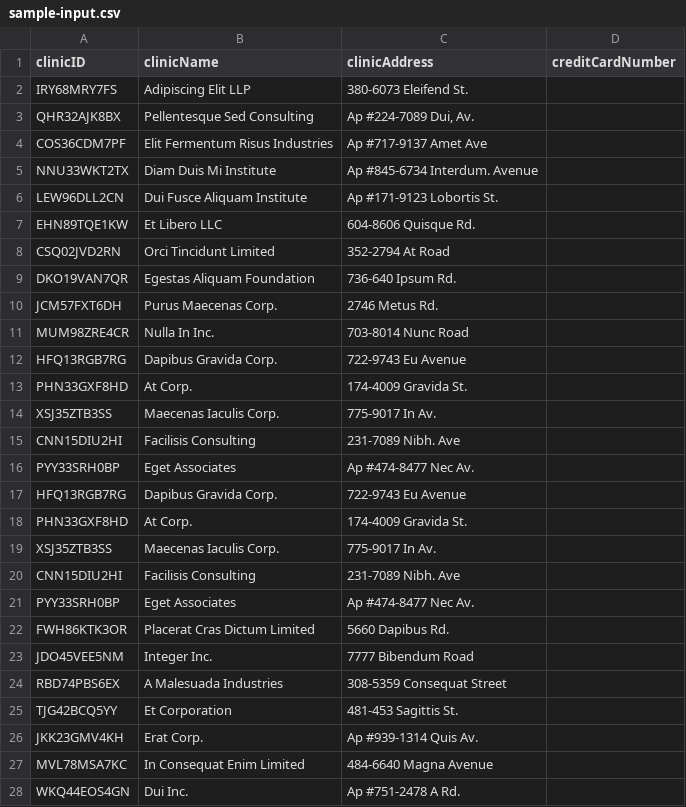
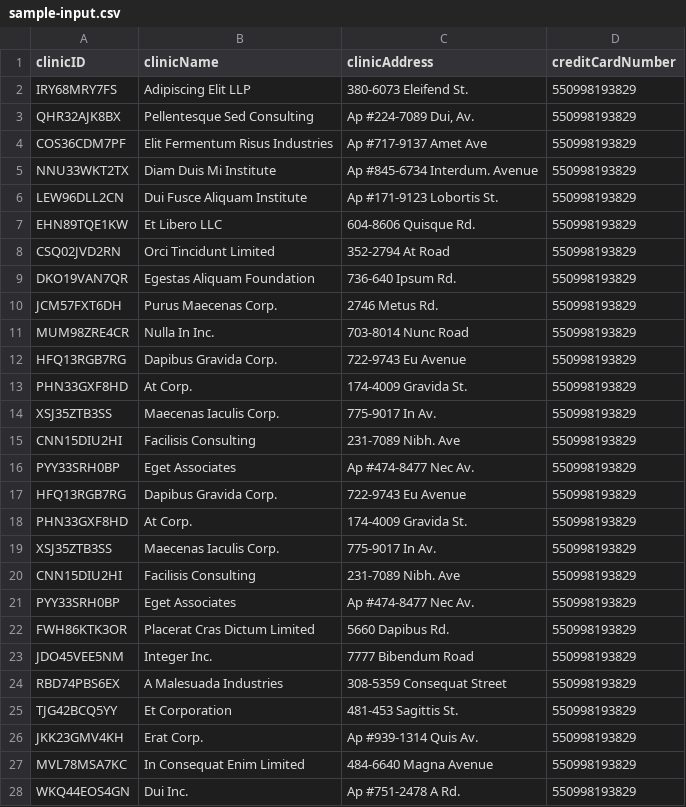
Before and after one commit to 348i/laravel_practice-074001d2, a CSV file: storage/sample-input.csv, drawn as a sheet; only a part is shown; the diff covers the shown part only.

Commit message:
chore: re-add missing data to `sample-input.csv`

```diff
--- a/storage/sample-input.csv
+++ b/storage/sample-input.csv
@@ -1,28 +1,28 @@
 clinicID    ,clinicName                         ,clinicAddress                    ,creditCardNumber
-IRY68MRY7FS ,Adipiscing Elit LLP                ,380-6073 Eleifend St.
-QHR32AJK8BX ,Pellentesque Sed Consulting        ,"Ap #224-7089 Dui, Av."
-COS36CDM7PF ,Elit Fermentum Risus Industries    ,Ap #717-9137 Amet Ave
-NNU33WKT2TX ,Diam Duis Mi Institute             ,Ap #845-6734 Interdum. Avenue
-LEW96DLL2CN ,Dui Fusce Aliquam Institute        ,Ap #171-9123 Lobortis St.
-EHN89TQE1KW ,Et Libero LLC                      ,604-8606 Quisque Rd.
-CSQ02JVD2RN ,Orci Tincidunt Limited             ,352-2794 At Road
-DKO19VAN7QR ,Egestas Aliquam Foundation         ,736-640 Ipsum Rd.
-JCM57FXT6DH ,Purus Maecenas Corp.               ,2746 Metus Rd.
-MUM98ZRE4CR ,Nulla In Inc.                      ,703-8014 Nunc Road
-HFQ13RGB7RG ,Dapibus Gravida Corp.              ,722-9743 Eu Avenue
-PHN33GXF8HD ,At Corp.                           ,174-4009 Gravida St.
-XSJ35ZTB3SS ,Maecenas Iaculis Corp.             ,775-9017 In Av.
-CNN15DIU2HI ,Facilisis Consulting               ,231-7089 Nibh. Ave
-PYY33SRH0BP ,Eget Associates                    ,Ap #474-8477 Nec Av.
-HFQ13RGB7RG ,Dapibus Gravida Corp.              ,722-9743 Eu Avenue
-PHN33GXF8HD ,At Corp.                           ,174-4009 Gravida St.
-XSJ35ZTB3SS ,Maecenas Iaculis Corp.             ,775-9017 In Av.
-CNN15DIU2HI ,Facilisis Consulting               ,231-7089 Nibh. Ave
-PYY33SRH0BP ,Eget Associates                    ,Ap #474-8477 Nec Av.
-FWH86KTK3OR ,Placerat Cras Dictum Limited       ,5660 Dapibus Rd.
-JDO45VEE5NM ,Integer Inc.                       ,7777 Bibendum Road
-RBD74PBS6EX ,A Malesuada Industries             ,308-5359 Consequat Street
-TJG42BCQ5YY ,Et Corporation                     ,481-453 Sagittis St.
-JKK23GMV4KH ,Erat Corp.                         ,Ap #939-1314 Quis Av.
-MVL78MSA7KC ,In Consequat Enim Limited          ,484-6640 Magna Avenue
-WKQ44EOS4GN ,Dui Inc.                           ,Ap #751-2478 A Rd.
+IRY68MRY7FS ,Adipiscing Elit LLP                ,380-6073 Eleifend St., 550998193829
+QHR32AJK8BX ,Pellentesque Sed Consulting        ,"Ap #224-7089 Dui, Av.", 550998193829
+COS36CDM7PF ,Elit Fermentum Risus Industries    ,Ap #717-9137 Amet Ave, 550998193829
+NNU33WKT2TX ,Diam Duis Mi Institute             ,Ap #845-6734 Interdum. Avenue, 550998193829
+LEW96DLL2CN ,Dui Fusce Aliquam Institute        ,Ap #171-9123 Lobortis St., 550998193829
+EHN89TQE1KW ,Et Libero LLC                      ,604-8606 Quisque Rd., 550998193829
+CSQ02JVD2RN ,Orci Tincidunt Limited             ,352-2794 At Road, 550998193829
+DKO19VAN7QR ,Egestas Aliquam Foundation         ,736-640 Ipsum Rd., 550998193829
+JCM57FXT6DH ,Purus Maecenas Corp.               ,2746 Metus Rd., 550998193829
+MUM98ZRE4CR ,Nulla In Inc.                      ,703-8014 Nunc Road, 550998193829
+HFQ13RGB7RG ,Dapibus Gravida Corp.              ,722-9743 Eu Avenue, 550998193829
+PHN33GXF8HD ,At Corp.                           ,174-4009 Gravida St., 550998193829
+XSJ35ZTB3SS ,Maecenas Iaculis Corp.             ,775-9017 In Av., 550998193829
+CNN15DIU2HI ,Facilisis Consulting               ,231-7089 Nibh. Ave, 550998193829
+PYY33SRH0BP ,Eget Associates                    ,Ap #474-8477 Nec Av., 550998193829
+HFQ13RGB7RG ,Dapibus Gravida Corp.              ,722-9743 Eu Avenue, 550998193829
+PHN33GXF8HD ,At Corp.                           ,174-4009 Gravida St., 550998193829
+XSJ35ZTB3SS ,Maecenas Iaculis Corp.             ,775-9017 In Av., 550998193829
+CNN15DIU2HI ,Facilisis Consulting               ,231-7089 Nibh. Ave, 550998193829
+PYY33SRH0BP ,Eget Associates                    ,Ap #474-8477 Nec Av., 550998193829
+FWH86KTK3OR ,Placerat Cras Dictum Limited       ,5660 Dapibus Rd., 550998193829
+JDO45VEE5NM ,Integer Inc.                       ,7777 Bibendum Road, 550998193829
+RBD74PBS6EX ,A Malesuada Industries             ,308-5359 Consequat Street, 550998193829
+TJG42BCQ5YY ,Et Corporation                     ,481-453 Sagittis St., 550998193829
+JKK23GMV4KH ,Erat Corp.                         ,Ap #939-1314 Quis Av., 550998193829
+MVL78MSA7KC ,In Consequat Enim Limited          ,484-6640 Magna Avenue, 550998193829
+WKQ44EOS4GN ,Dui Inc.                           ,Ap #751-2478 A Rd., 550998193829
```
Also changed, not shown: 3 edited cells elsewhere in this file.
